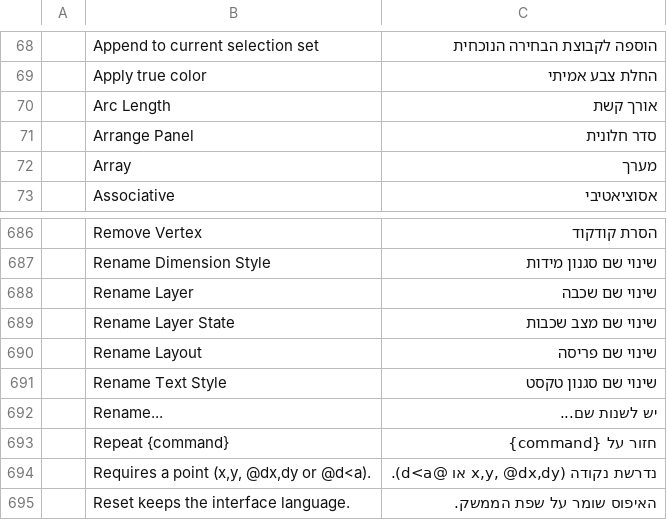
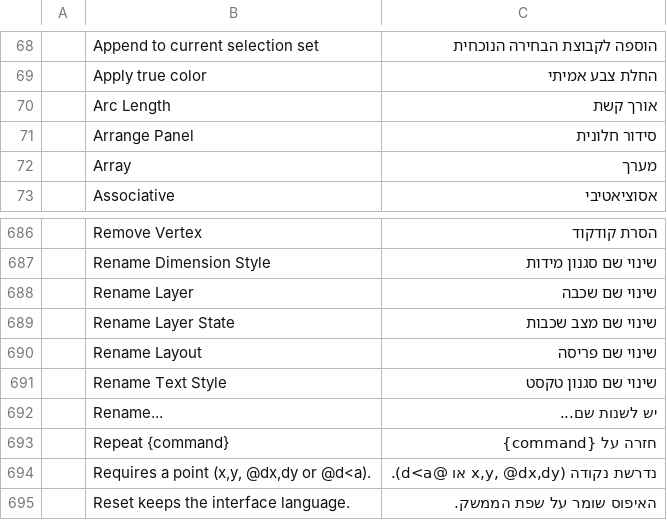
Before and after one commit to hrb9/craft-i18n, a TSV file: locales/he/cadcraft.tsv, drawn as a sheet; only a part is shown, gaps mark what is left out; the diff names each change by its address in the sheet, - before the commit and + after, or states it on an @@ line.

```diff
--- a/locales/he/cadcraft.tsv
+++ b/locales/he/cadcraft.tsv
-C71: סדר חלונית
+C71: סידור חלונית
-C693: חזור על {command}
+C693: חזרה על {command}
```
Also changed, not shown: locales/he/filmcraft.tsv, locales/he/vectorcraft.tsv.
